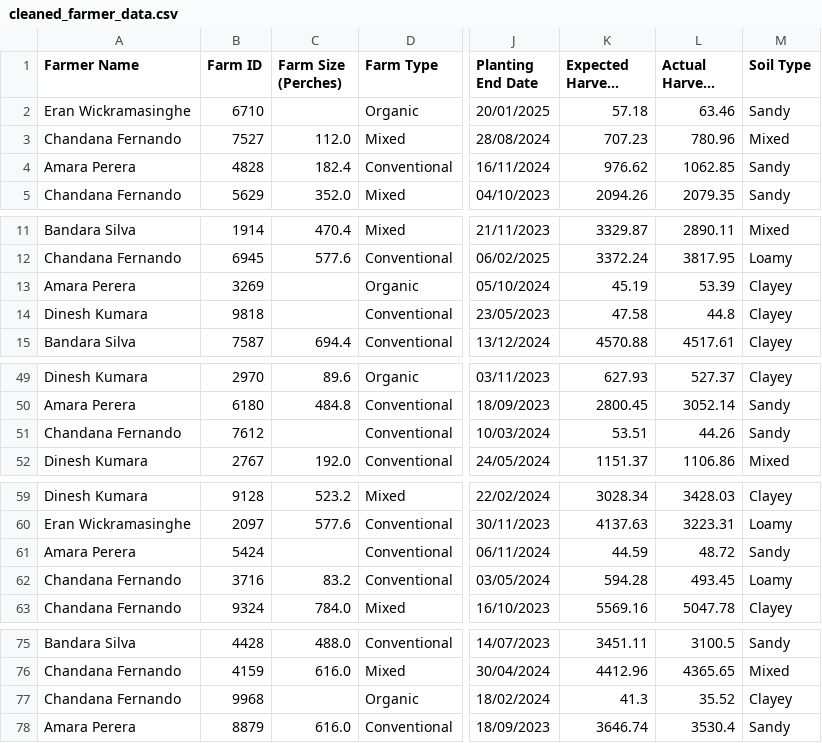
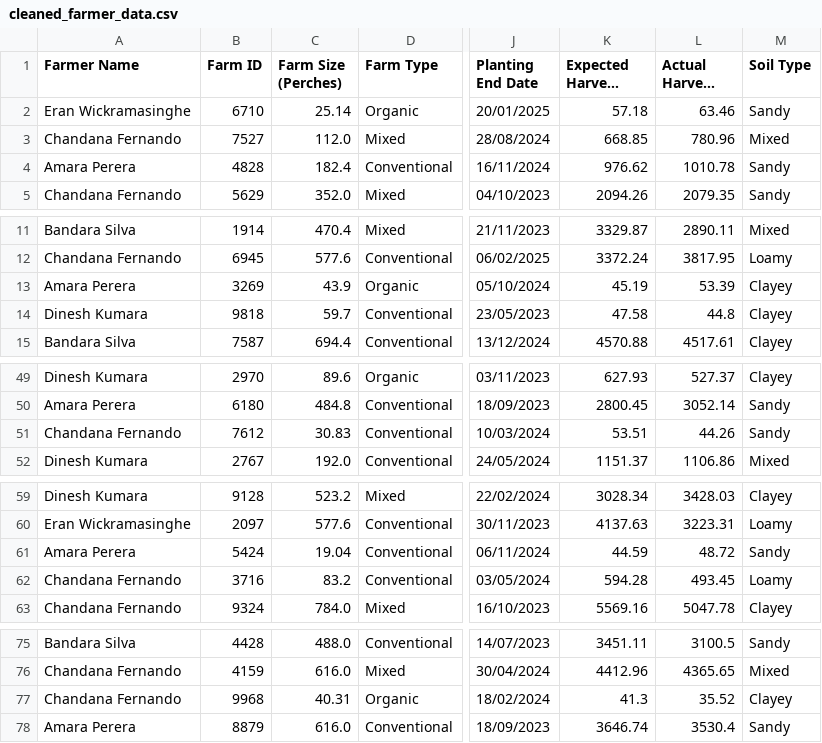
Before and after one commit to uvindu12/AgroEdge-Frontend, a CSV file: cleaned_farmer_data.csv, drawn as a sheet; only a part is shown, gaps mark what is left out; long unchanged cells end in …; the diff covers the shown part only; the diff names each change by its address in the sheet, - before the commit and + after, or states it on an @@ line.

```diff
--- a/cleaned_farmer_data.csv
+++ b/cleaned_farmer_data.csv
-C2 (Farm Size (Perches)): (empty)
+C2 (Farm Size (Perches)): 25.14
-K3 (Expected Harvest (kg)): 707.23
+K3 (Expected Harvest (kg)): 668.85
-L4 (Actual Harvest (kg)): 1062.85
+L4 (Actual Harvest (kg)): 1010.78
-C13 (Farm Size (Perches)): (empty)
+C13 (Farm Size (Perches)): 43.9
-C14 (Farm Size (Perches)): (empty)
+C14 (Farm Size (Perches)): 59.7
-C51 (Farm Size (Perches)): (empty)
+C51 (Farm Size (Perches)): 30.83
-C61 (Farm Size (Perches)): (empty)
+C61 (Farm Size (Perches)): 19.04
-C77 (Farm Size (Perches)): (empty)
+C77 (Farm Size (Perches)): 40.31
```
Also changed, not shown: 1 edited cell elsewhere in this file, farming data2.csv, 1 other file.
